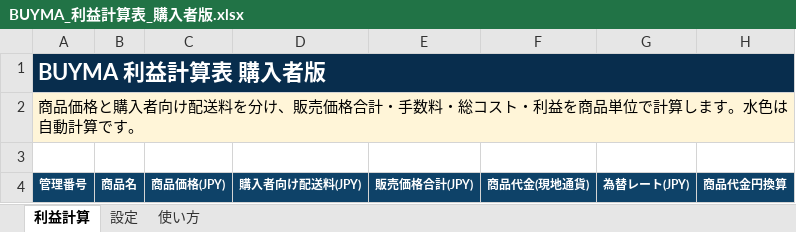
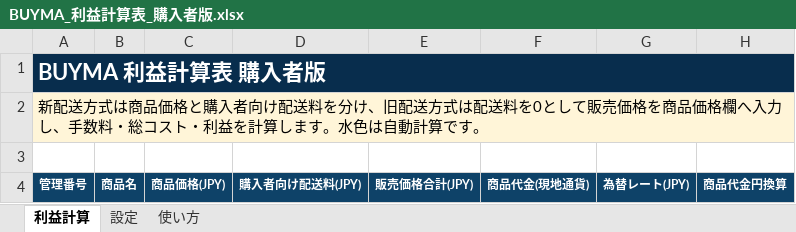
Before and after one commit to corocorobusiness-oss/2nd-brain, an Excel workbook: 01_プロジェクト/BUYMA購入者配布資料/BUYMA_利益計算表_購入者版.xlsx, sheet 利益計算, drawn as a sheet; only a part is shown; values as stored, in another font and other column widths than the file's, no borders; the diff names each change by its address in the sheet, - before the commit and + after, or states it on an @@ line.

```diff
--- a/01_プロジェクト/BUYMA購入者配布資料/BUYMA_利益計算表_購入者版.xlsx (sheet 利益計算)
+++ b/01_プロジェクト/BUYMA購入者配布資料/BUYMA_利益計算表_購入者版.xlsx (sheet 利益計算)
-A2: 商品価格と購入者向け配送料を分け、販売価格合計・手数料・総コスト・利益を商品単位で計算しま…
+A2: 新配送方式は商品価格と購入者向け配送料を分け、旧配送方式は配送料を0として販売価格を商品価格欄へ入力し、手数料・総コスト・利益を計算しま…
```
Also changed, not shown: sheet 使い方, 01_プロジェクト/BUYMA購入者配布資料/BUYMA_ショップ確認台帳_購入者版.xlsx, 5 other files.
